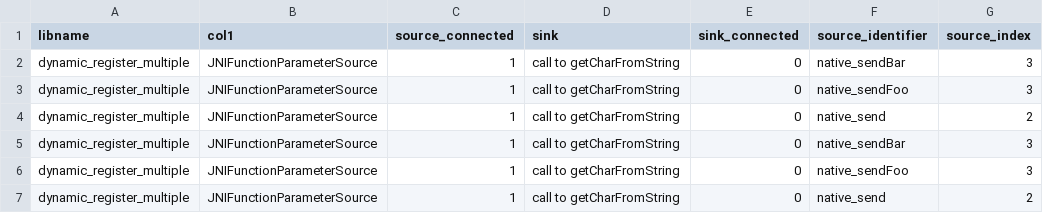
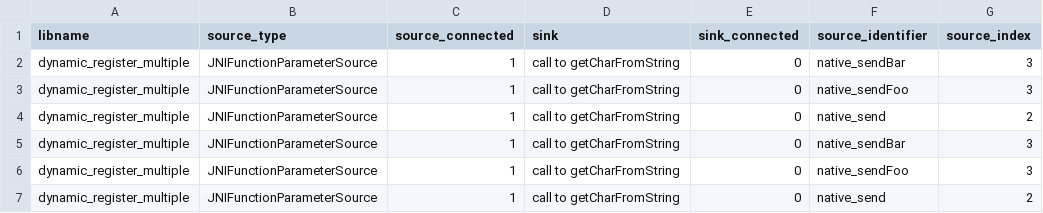
Before and after one commit to knewbury01/cross-boundary-jni, a CSV file: benchmark-evaluation/flows/native_dynamic_register_multiple-flow-summary.csv, drawn as a sheet; only a part is shown; the diff names each change by its address in the sheet, - before the commit and + after, or states it on an @@ line.

```diff
--- a/benchmark-evaluation/flows/native_dynamic_register_multiple-flow-summary.csv
+++ b/benchmark-evaluation/flows/native_dynamic_register_multiple-flow-summary.csv
-B1: col1
+B1: source_type
```
Also changed, not shown: benchmark-evaluation/flows/native_heap_modify-flow-summary.csv, benchmark-evaluation/flows/native_leak-flow-summary.csv, 33 other files.
